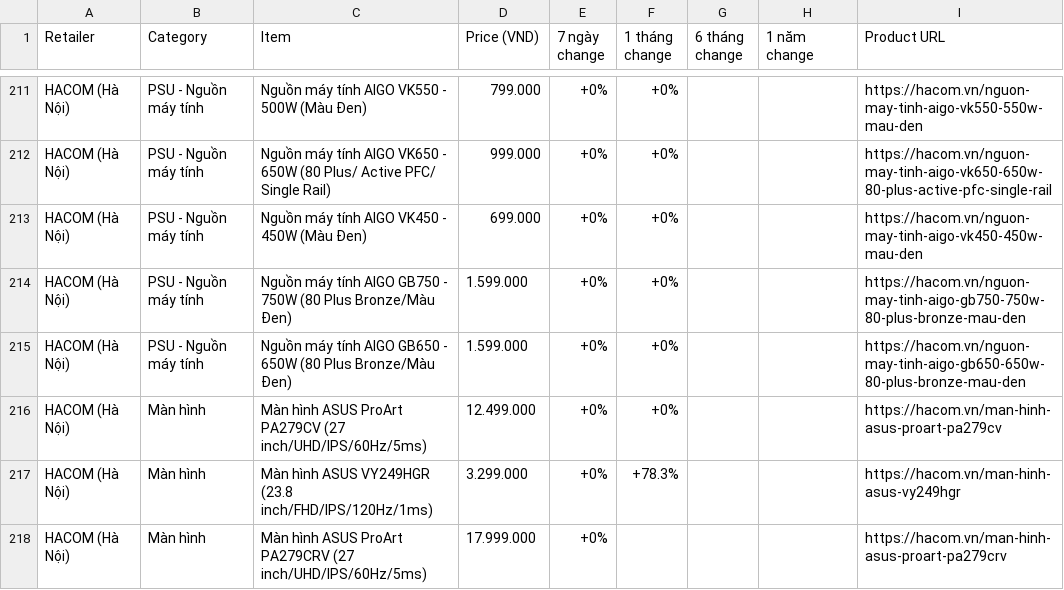
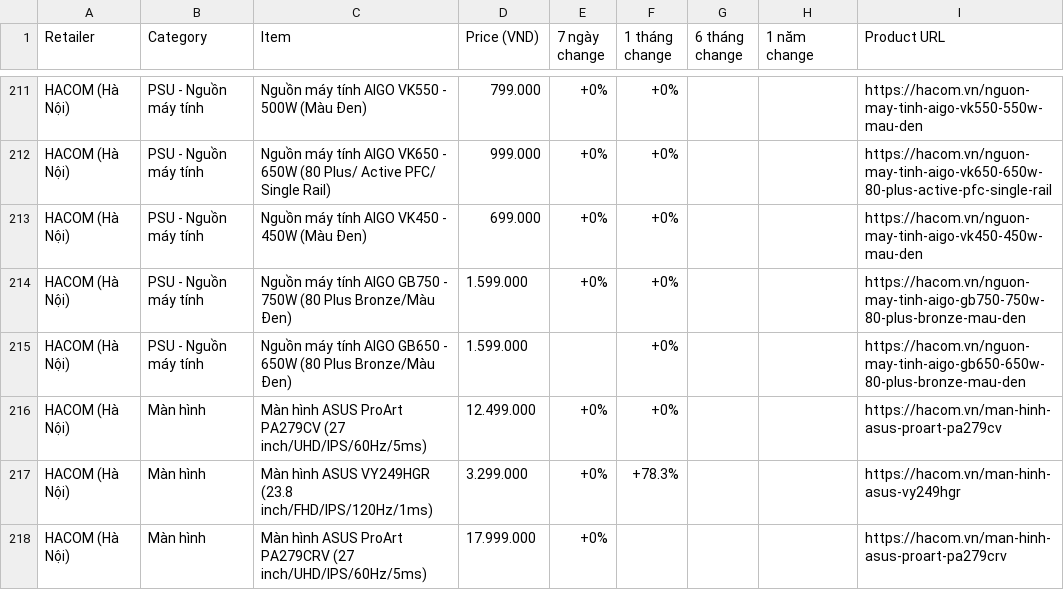
Before and after one commit to tuongphanbase/tech-price-mailer, a CSV file: docs/price_history_latest.csv, drawn as a sheet; only a part is shown, gaps mark what is left out; the diff covers the shown part only.

```diff
--- a/docs/price_history_latest.csv
+++ b/docs/price_history_latest.csv
@@ -214,3 +214,3 @@ HACOM (Hà Nội),PSU - Nguồn máy tính,Nguồn máy tính AIGO VK450 - 450W
 HACOM (Hà Nội),PSU - Nguồn máy tính,Nguồn máy tính AIGO GB750 - 750W (80 Plus Bronze/Màu Đen),1.599.000,+0%,+0%,,,https://hacom.vn/nguon-may-tinh-aigo-gb750-750w-80-plus-bronze-mau-den
-HACOM (Hà Nội),PSU - Nguồn máy tính,Nguồn máy tính AIGO GB650 - 650W (80 Plus Bronze/Màu Đen),1.599.000,+0%,+0%,,,https://hacom.vn/nguon-may-tinh-aigo-gb650-650w-80-plus-bronze-mau-den
+HACOM (Hà Nội),PSU - Nguồn máy tính,Nguồn máy tính AIGO GB650 - 650W (80 Plus Bronze/Màu Đen),1.599.000,,+0%,,,https://hacom.vn/nguon-may-tinh-aigo-gb650-650w-80-plus-bronze-mau-den
 HACOM (Hà Nội),Màn hình,Màn hình ASUS ProArt PA279CV (27 inch/UHD/IPS/60Hz/5ms),12.499.000,+0%,+0%,,,https://hacom.vn/man-hinh-asus-proart-pa279cv
```
Also changed, not shown: 8 added rows, 6 removed rows and 42 edited cells elsewhere in this file, 9 other files.
